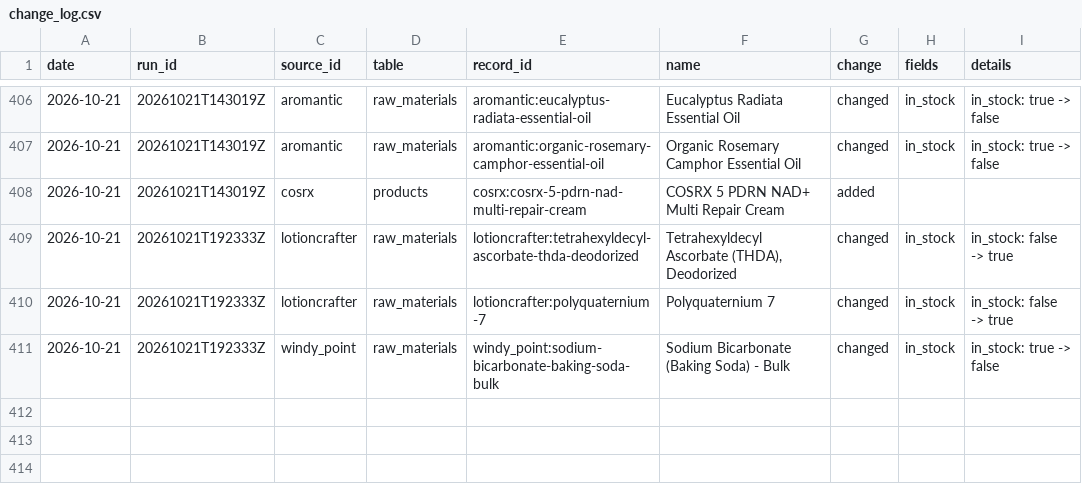
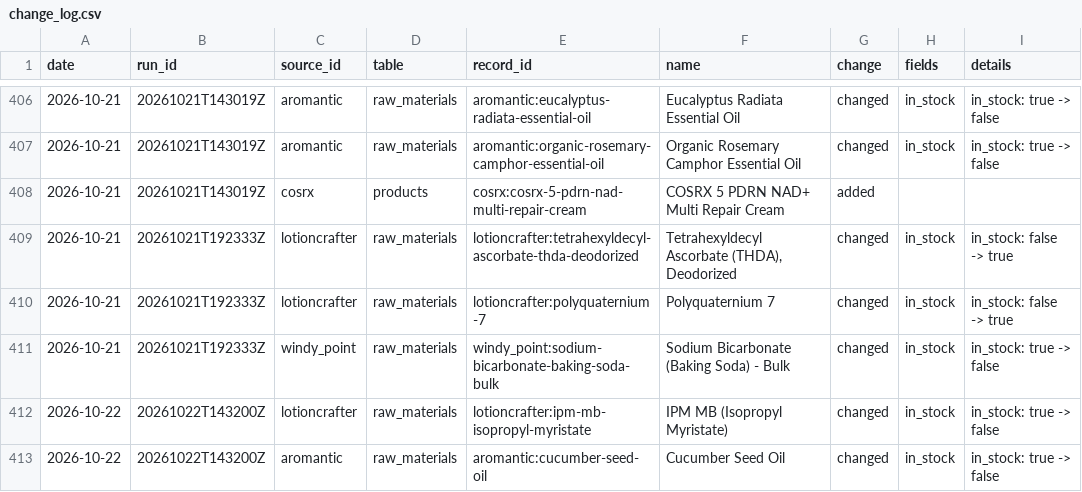
Before and after one commit to Arnitah/skincare-data-hub, a CSV file: data/change_log.csv, drawn as a sheet; only a part is shown, gaps mark what is left out; the diff names each change by its address in the sheet, - before the commit and + after, or states it on an @@ line.

```diff
--- a/data/change_log.csv
+++ b/data/change_log.csv
+row 412: 2026-10-22 | 20261022T143200Z | lotioncrafter | raw_materials | lotioncrafter:ipm-mb-isopropyl-myristate | IPM MB (Isopropyl Myristate) | changed | in_stock | in_stock: true -> false
+row 413: 2026-10-22 | 20261022T143200Z | aromantic | raw_materials | aromantic:cucumber-seed-oil | Cucumber Seed Oil | changed | in_stock | in_stock: true -> false
```
Also changed, not shown: data/sheets/change_log_recent.csv, data/sheets/raw_materials_part1.csv, 31 other files.
